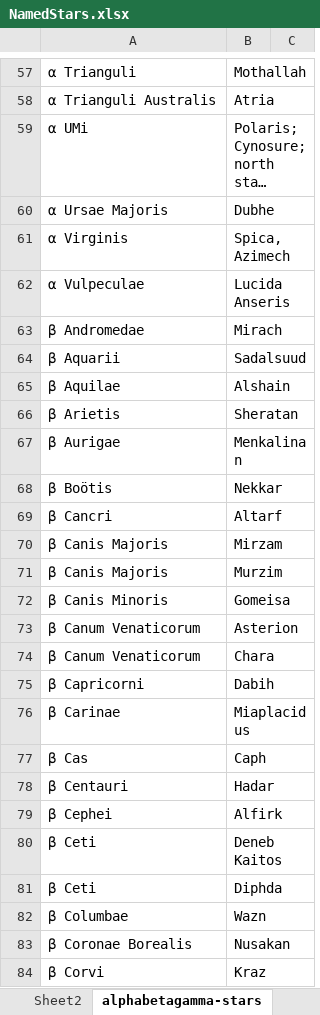
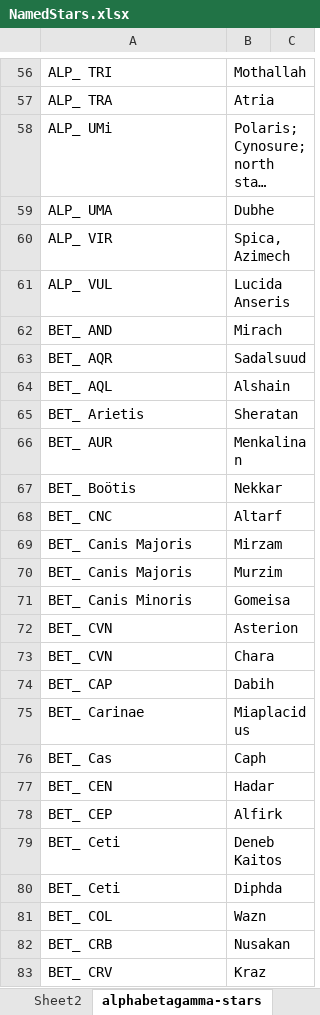
Before and after one commit to Oudun/zij-bada, an Excel workbook: Sources/NamedStars.xlsx, sheet alphabetagamma-stars, drawn as a sheet; only a part is shown, gaps mark what is left out; long unchanged cells end in …; values as stored, in another font and other column widths than the file's, no cell formats; addresses are those after the commit; the diff covers the shown part only; the diff names each change by its address in the sheet, - before the commit and + after, or states it on an @@ line.

Commit message:
Named stars added

```diff
--- a/Sources/NamedStars.xlsx (sheet alphabetagamma-stars)
+++ b/Sources/NamedStars.xlsx (sheet alphabetagamma-stars)
-A56: α Trianguli
+A56: ALP_ TRI
-A57: α Trianguli Australis
+A57: ALP_ TRA
-A58: α UMi
+A58: ALP_ UMi
-A59: α Ursae Majoris
+A59: ALP_ UMA
-A60: α Virginis
+A60: ALP_ VIR
-A61: α Vulpeculae
+A61: ALP_ VUL
-A62: β Andromedae
+A62: BET_ AND
-A63: β Aquarii
+A63: BET_ AQR
-A64: β Aquilae
+A64: BET_ AQL
-A65: β Arietis
+A65: BET_ Arietis
-A66: β Aurigae
+A66: BET_ AUR
-A67: β Boötis
+A67: BET_ Boötis
-A68: β Cancri
+A68: BET_ CNC
-A69:A70: β Canis Majoris
+A69:A70: BET_ Canis Majoris
-A71: β Canis Minoris
+A71: BET_ Canis Minoris
-A72:A73: β Canum Venaticorum
+A72:A73: BET_ CVN
-A74: β Capricorni
+A74: BET_ CAP
-A75: β Carinae
+A75: BET_ Carinae
-A76: β Cas
+A76: BET_ Cas
-A77: β Centauri
+A77: BET_ CEN
-A78: β Cephei
+A78: BET_ CEP
-A79:A80: β Ceti
+A79:A80: BET_ Ceti
-A81: β Columbae
+A81: BET_ COL
-A82: β Coronae Borealis
+A82: BET_ CRB
-A83: β Corvi
+A83: BET_ CRV
```
Also changed, not shown: 1 removed row and 115 edited cells elsewhere in this sheet, other sheet tabs, cell formats, 4 other files.
